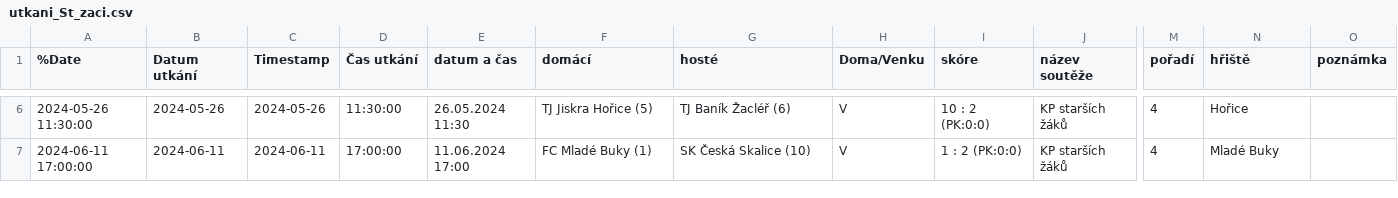
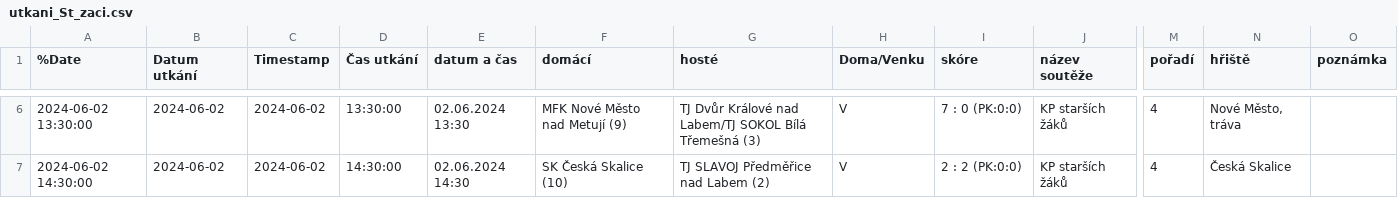
Before and after one commit to MustafaHadzi/bt_matches, a CSV file: utkani_St_zaci.csv, drawn as a sheet; only a part is shown, gaps mark what is left out; the diff covers the shown part only; the diff names each change by its address in the sheet, - before the commit and + after, or states it on an @@ line.

```diff
--- a/utkani_St_zaci.csv
+++ b/utkani_St_zaci.csv
-A6 (%Date): 2024-05-26 11:30:00
+A6 (%Date): 2024-06-02 13:30:00
-B6 (Datum utkání): 2024-05-26
+B6 (Datum utkání): 2024-06-02
-C6 (Timestamp): 2024-05-26
+C6 (Timestamp): 2024-06-02
-D6 (Čas utkání): 11:30:00
+D6 (Čas utkání): 13:30:00
-E6 (datum a čas): 26.05.2024 11:30
+E6 (datum a čas): 02.06.2024 13:30
-F6 (domácí): TJ Jiskra Hořice (5)
+F6 (domácí): MFK Nové Město nad Metují (9)
-G6 (hosté): TJ Baník Žacléř (6)
+G6 (hosté): TJ Dvůr Králové nad Labem/TJ SOKOL Bílá Třemešná (3)
-I6 (skóre): 10 : 2 (PK:0:0)
+I6 (skóre): 7 : 0 (PK:0:0)
-N6 (hřiště): Hořice
+N6 (hřiště): Nové Město, tráva
-A7 (%Date): 2024-06-11 17:00:00
+A7 (%Date): 2024-06-02 14:30:00
-B7 (Datum utkání): 2024-06-11
+B7 (Datum utkání): 2024-06-02
-C7 (Timestamp): 2024-06-11
+C7 (Timestamp): 2024-06-02
-D7 (Čas utkání): 17:00:00
+D7 (Čas utkání): 14:30:00
-E7 (datum a čas): 11.06.2024 17:00
+E7 (datum a čas): 02.06.2024 14:30
-F7 (domácí): FC Mladé Buky (1)
+F7 (domácí): SK Česká Skalice (10)
-G7 (hosté): SK Česká Skalice (10)
+G7 (hosté): TJ SLAVOJ Předměřice nad Labem (2)
-I7 (skóre): 1 : 2 (PK:0:0)
+I7 (skóre): 2 : 2 (PK:0:0)
-N7 (hřiště): Mladé Buky
+N7 (hřiště): Česká Skalice
```
Also changed, not shown: 1 added row, 1 removed row and 27 edited cells elsewhere in this file.
